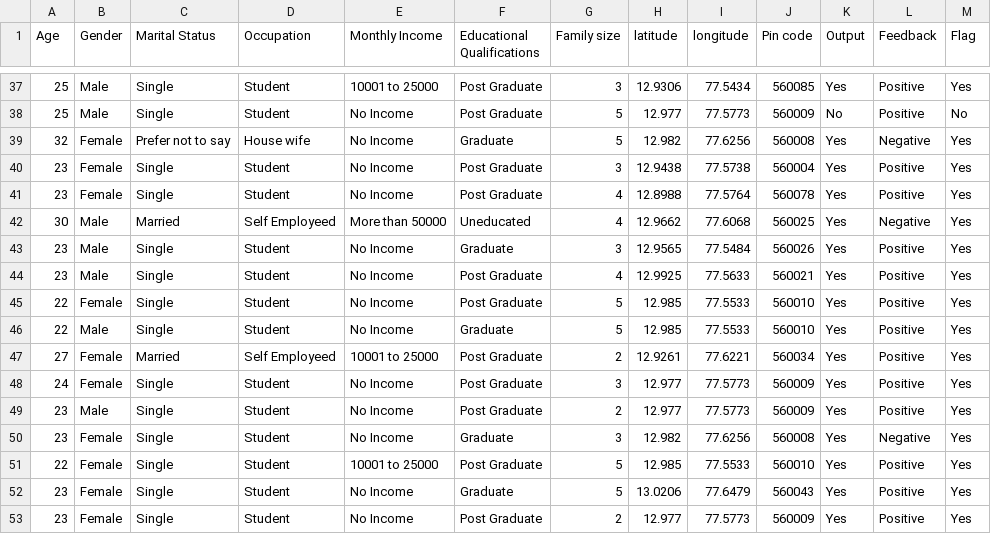
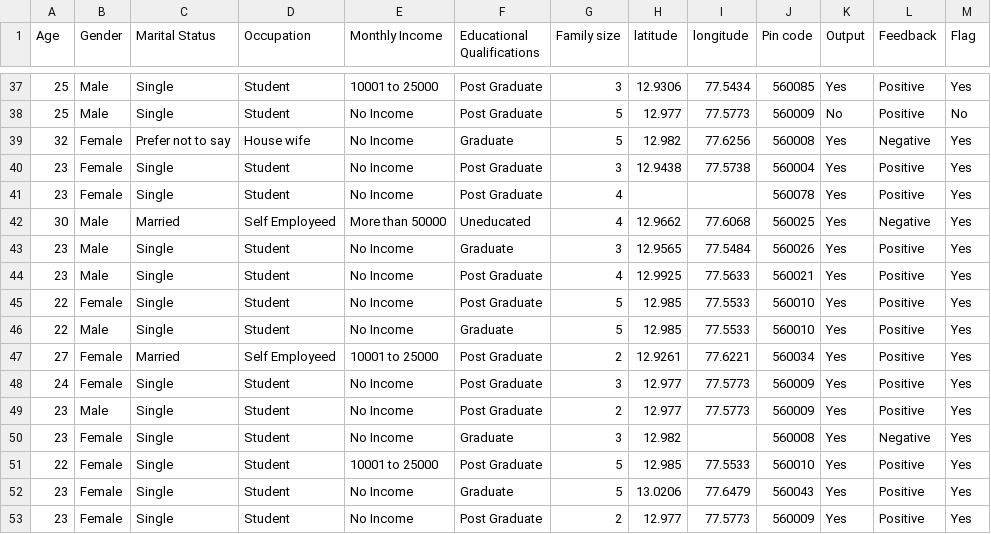
Before and after one commit to MusaTamzid05/MFlow, a CSV file: buggy.csv, drawn as a sheet; only a part is shown, gaps mark what is left out.

```diff
--- a/buggy.csv
+++ b/buggy.csv
@@ -40,3 +40,3 @@ Age,Gender,Marital Status,Occupation,Monthly Income,Educational Qualifications,F
 23,Female,Single,Student,No Income,Post Graduate,3,12.9438,77.5738,560004,Yes,Positive,Yes
-23,Female,Single,Student,No Income,Post Graduate,4,12.8988,77.5764,560078,Yes,Positive,Yes
+23,Female,Single,Student,No Income,Post Graduate,4,,,560078,Yes,Positive,Yes
 30,Male,Married,Self Employeed,More than 50000,Uneducated,4,12.9662,77.6068,560025,Yes,Negative ,Yes
@@ -49,3 +49,3 @@ Age,Gender,Marital Status,Occupation,Monthly Income,Educational Qualifications,F
 23,Male,Single,Student,No Income,Post Graduate,2,12.977,77.5773,560009,Yes,Positive,Yes
-23,Female,Single,Student,No Income,Graduate,3,12.982,77.6256,560008,Yes,Negative ,Yes
+23,Female,Single,Student,No Income,Graduate,3,12.982,,560008,Yes,Negative ,Yes
 22,Female,Single,Student,10001 to 25000,Post Graduate,5,12.985,77.5533,560010,Yes,Positive,Yes
```
Also changed, not shown: 2 other files.
